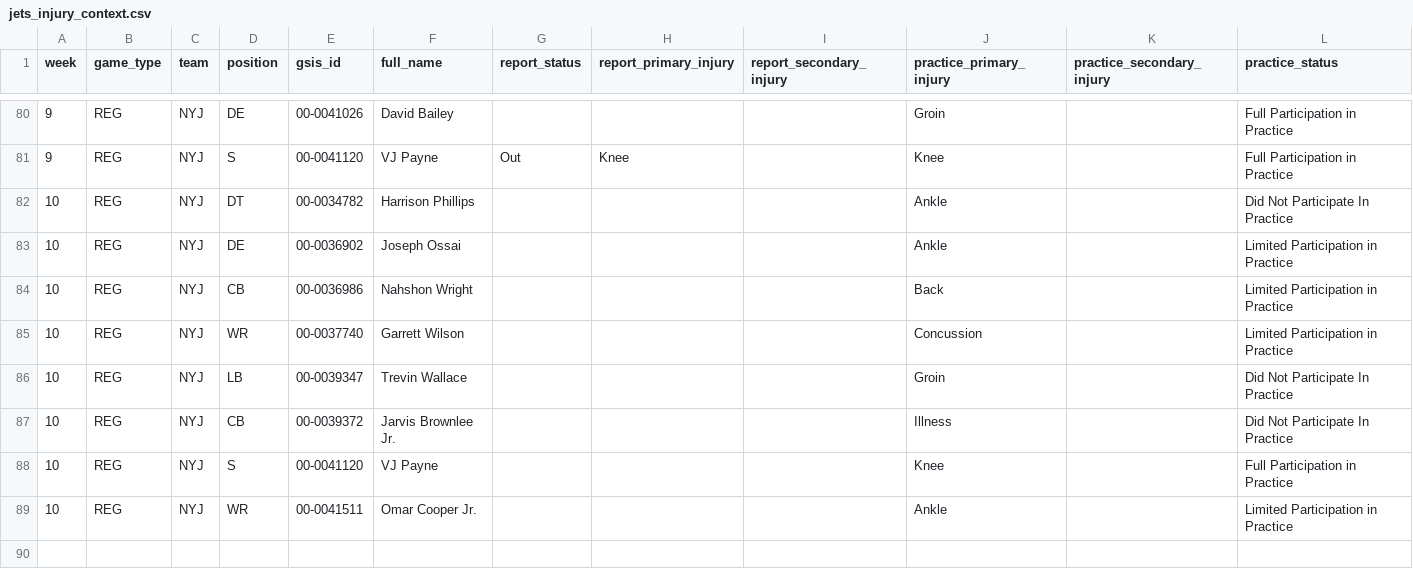
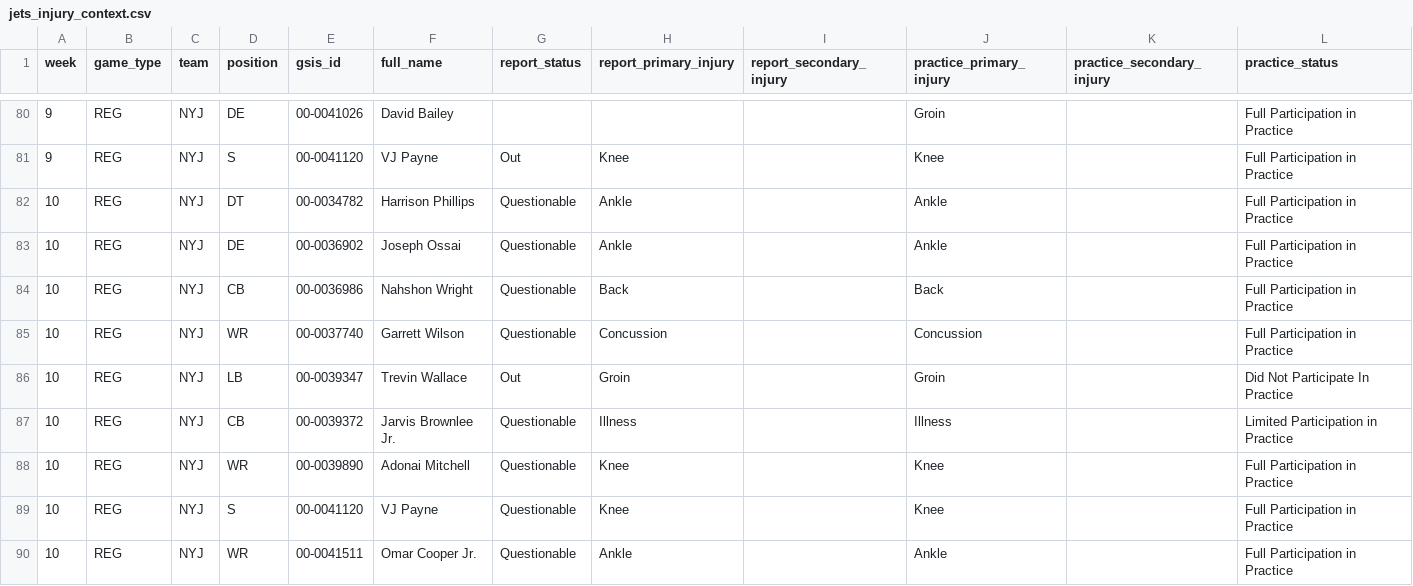
Before and after one commit to Fixedwing801/jets-performance-dashboard-2026, a CSV file: data/jets_injury_context.csv, drawn as a sheet; only a part is shown, gaps mark what is left out.

```diff
--- a/data/jets_injury_context.csv
+++ b/data/jets_injury_context.csv
@@ -81,9 +81,10 @@ week,game_type,team,position,gsis_id,full_name,report_status,report_primary_inju
 9,REG,NYJ,S,00-0041120,VJ Payne,Out,Knee,,Knee,,Full Participation in Practice
-10,REG,NYJ,DT,00-0034782,Harrison Phillips,,,,Ankle,,Did Not Participate In Practice
-10,REG,NYJ,DE,00-0036902,Joseph Ossai,,,,Ankle,,Limited Participation in Practice
-10,REG,NYJ,CB,00-0036986,Nahshon Wright,,,,Back,,Limited Participation in Practice
-10,REG,NYJ,WR,00-0037740,Garrett Wilson,,,,Concussion,,Limited Participation in Practice
-10,REG,NYJ,LB,00-0039347,Trevin Wallace,,,,Groin,,Did Not Participate In Practice
-10,REG,NYJ,CB,00-0039372,Jarvis Brownlee Jr.,,,,Illness,,Did Not Participate In Practice
-10,REG,NYJ,S,00-0041120,VJ Payne,,,,Knee,,Full Participation in Practice
-10,REG,NYJ,WR,00-0041511,Omar Cooper Jr.,,,,Ankle,,Limited Participation in Practice
+10,REG,NYJ,DT,00-0034782,Harrison Phillips,Questionable,Ankle,,Ankle,,Full Participation in Practice
+10,REG,NYJ,DE,00-0036902,Joseph Ossai,Questionable,Ankle,,Ankle,,Full Participation in Practice
+10,REG,NYJ,CB,00-0036986,Nahshon Wright,Questionable,Back,,Back,,Full Participation in Practice
+10,REG,NYJ,WR,00-0037740,Garrett Wilson,Questionable,Concussion,,Concussion,,Full Participation in Practice
+10,REG,NYJ,LB,00-0039347,Trevin Wallace,Out,Groin,,Groin,,Did Not Participate In Practice
+10,REG,NYJ,CB,00-0039372,Jarvis Brownlee Jr.,Questionable,Illness,,Illness,,Limited Participation in Practice
+10,REG,NYJ,WR,00-0039890,Adonai Mitchell,Questionable,Knee,,Knee,,Full Participation in Practice
+10,REG,NYJ,S,00-0041120,VJ Payne,Questionable,Knee,,Knee,,Full Participation in Practice
+10,REG,NYJ,WR,00-0041511,Omar Cooper Jr.,Questionable,Ankle,,Ankle,,Full Participation in Practice
```
Also changed, not shown: data/jets_defensive_injury_context_weekly.csv, data/jets_defensive_injury_snap_reconciliation.csv, 20 other files.
